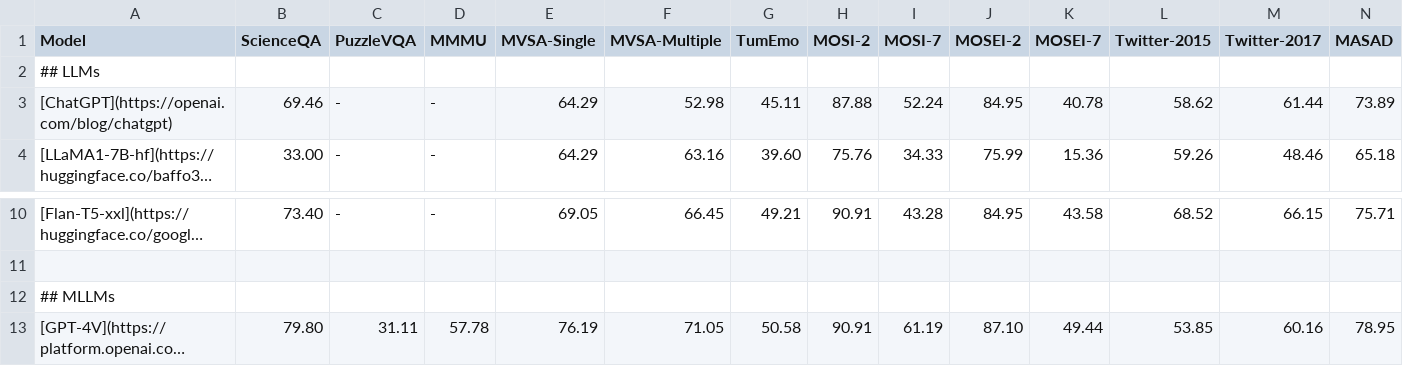
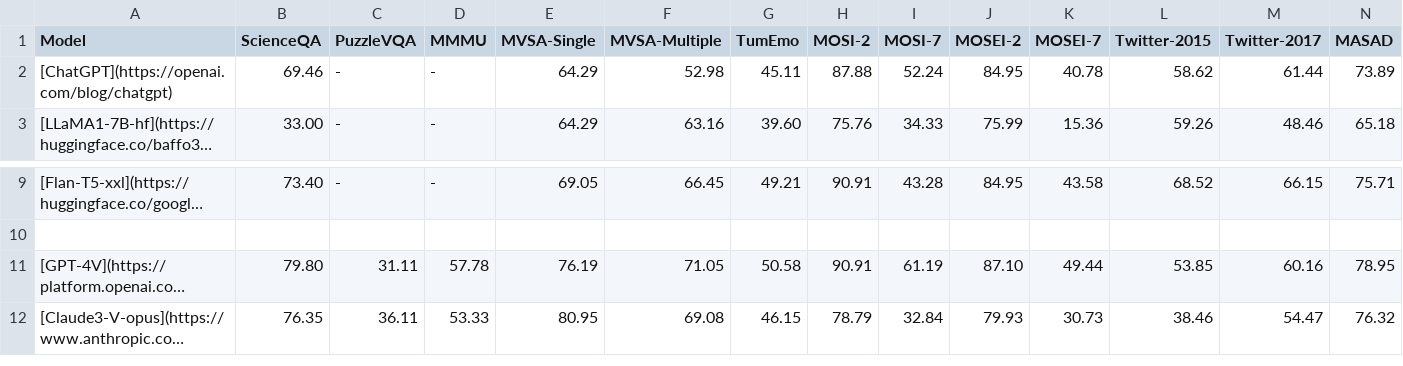
Before and after one commit to declare-lab/MM-InstructEval, a CSV file: docs/best_performance_few_data.csv, drawn as a sheet; only a part is shown, gaps mark what is left out; the shorter side is filled out with more unchanged rows; long unchanged cells end in …; rows hold the shown columns only; the diff names each change by its address in the sheet, - before the commit and + after, or states it on an @@ line.

Commit message:
Update best_performance_few_data.csv

```diff
--- a/docs/best_performance_few_data.csv
+++ b/docs/best_performance_few_data.csv
-row 2: ## LLMs
-row 12: ## MLLMs
```
